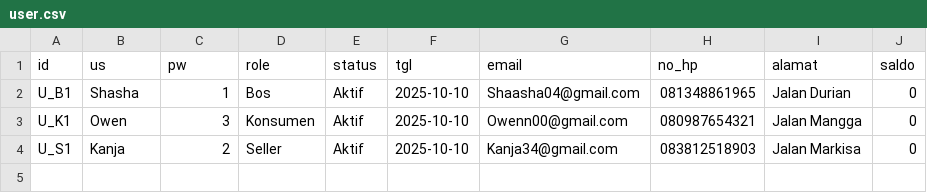
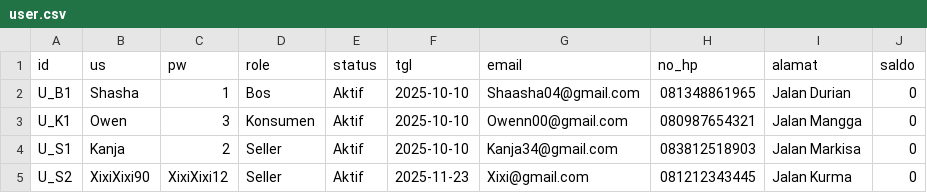
Before and after one commit to Shasha-Amaranggana/PA_KELOMPOK-4_B1, a CSV file: user.csv, drawn as a sheet; the diff names each change by its address in the sheet, - before the commit and + after, or states it on an @@ line.

```diff
--- a/user.csv
+++ b/user.csv
+row 5: U_S2 | XixiXixi90 | XixiXixi12 | Seller | Aktif | 2025-11-23 | Xixi@gmail.com | 081212343445 | Jalan Kurma | 0
```
Also changed, not shown: 4 other files.
